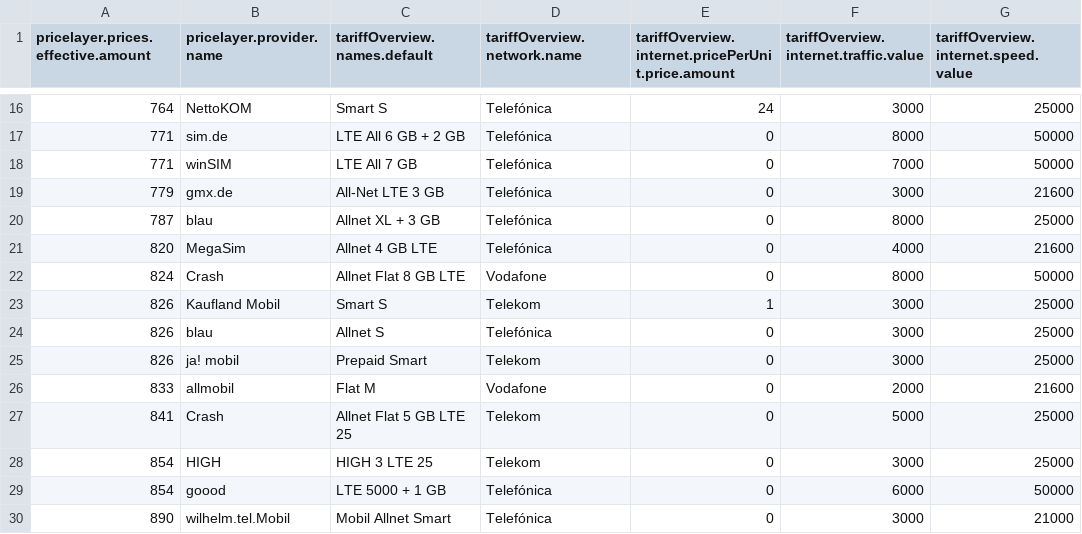
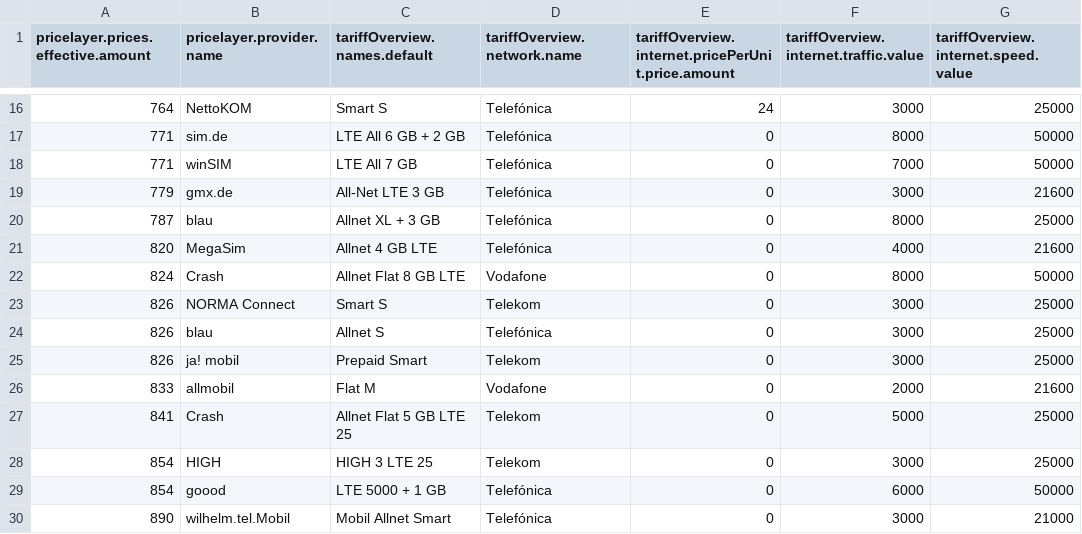
Before and after one commit to pcjedi/check24, a CSV file: rows-adjusted.csv, drawn as a sheet; only a part is shown, gaps mark what is left out; the diff names each change by its address in the sheet, - before the commit and + after, or states it on an @@ line.

```diff
--- a/rows-adjusted.csv
+++ b/rows-adjusted.csv
-B23 (pricelayer.provider.name): Kaufland Mobil
+B23 (pricelayer.provider.name): NORMA Connect
-E23: 1
+E23: 0
```
Also changed, not shown: rows-simple.csv, rows.csv.
